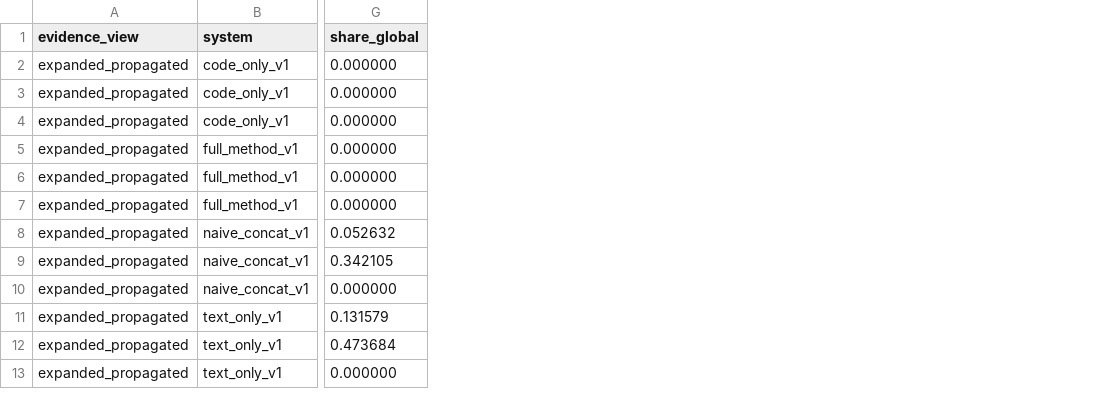
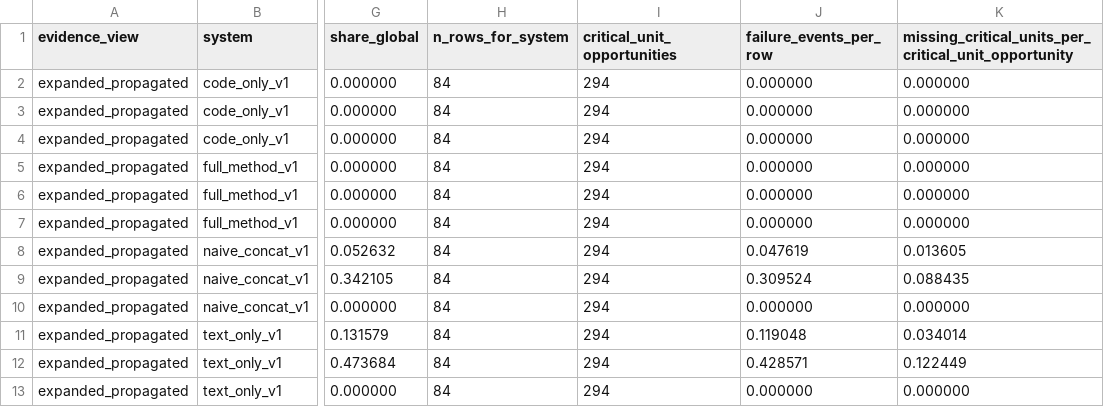
Before and after one commit to fraware/cta-benchmark, a CSV file: results/paper_expanded_failure_modes.csv, drawn as a sheet; only a part is shown, gaps mark what is left out; the diff names each change by its address in the sheet, - before the commit and + after, or states it on an @@ line.

```diff
--- a/results/paper_expanded_failure_modes.csv
+++ b/results/paper_expanded_failure_modes.csv
+column H (n_rows_for_system), rows 2-13: all 84
+column I (critical_unit_opportunities), rows 2-13: all 294
+column J (failure_events_per_row), rows 2-13: 0.000000 | 0.000000 | 0.000000 | 0.000000 | 0.000000 | 0.000000 | 0.047619 | 0.309524 | 0.000000 | 0.119048 | 0.428571 | 0.000000
+column K, rows 1-13: missing_critical_units_per_critical_unit_opportunity | 0.000000 | 0.000000 | 0.000000 | 0.000000 | 0.000000 | 0.000000 | 0.013605 | 0.088435 | 0.000000 | 0.034014 | 0.122449 | 0.000000
```
Also changed, not shown: annotation/adjudication_log.csv, annotation/rater_a.csv, 44 other files.
